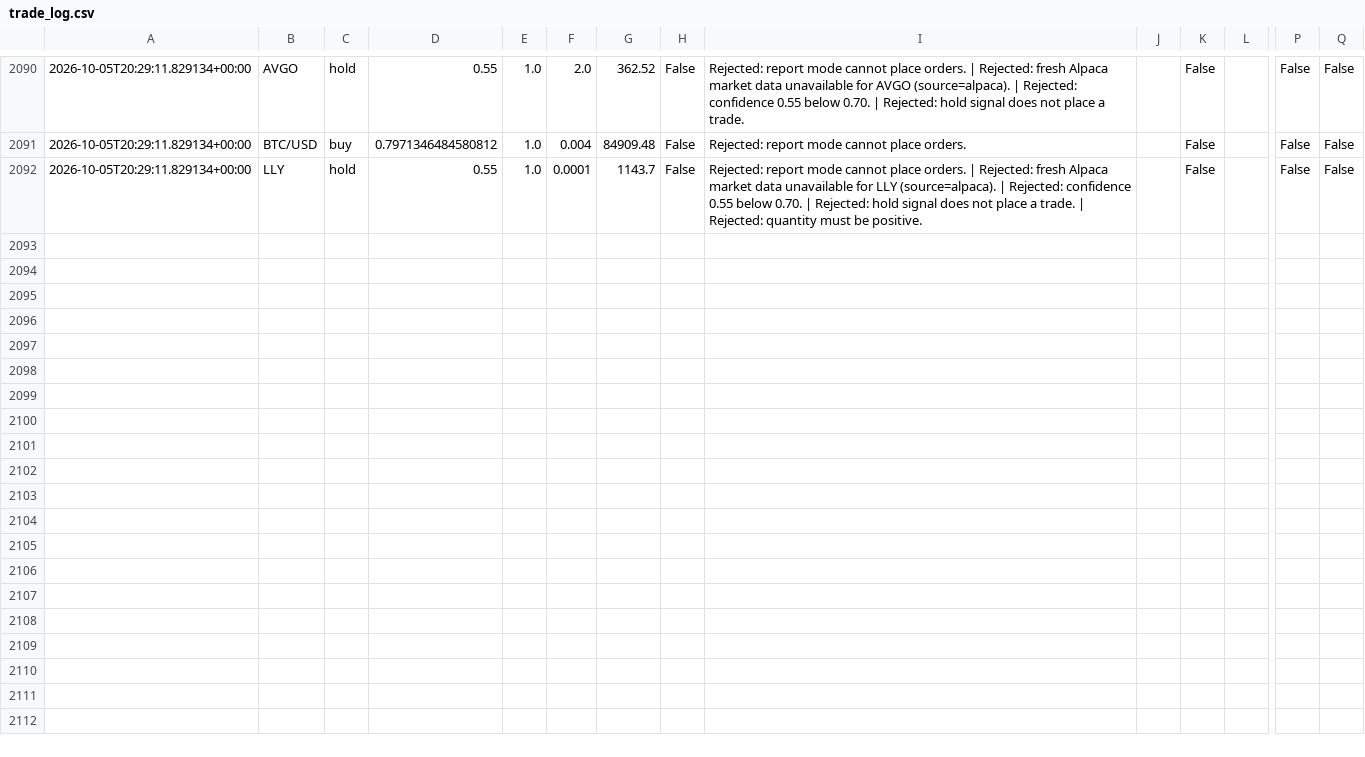
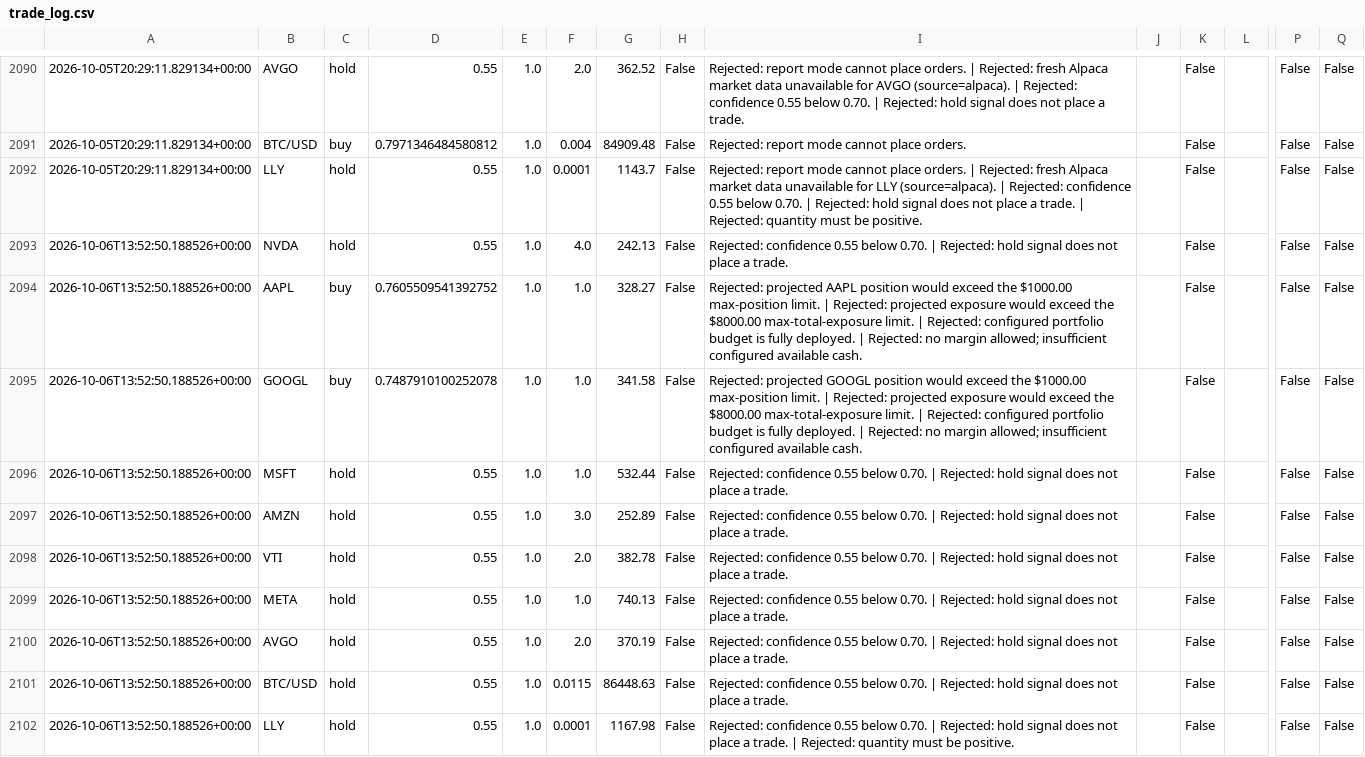
Before and after one commit to JUnelus/AI-Alpaca-Day-Trading-Paper-Bot, a CSV file: data/trade_log.csv, drawn as a sheet; only a part is shown, gaps mark what is left out; rows hold the shown columns only; the diff names each change by its address in the sheet, - before the commit and + after, or states it on an @@ line.

```diff
--- a/data/trade_log.csv
+++ b/data/trade_log.csv
+row 2093: 2026-10-06T13:52:50.188526+00:00 | NVDA | hold | 0.55 | 1.0 | 4.0 | 242.13 | False | Rejected: confidence 0.55 below 0.70. | Rejected: hold signal does not place a trade. |  | False |  | False | False
+row 2094: 2026-10-06T13:52:50.188526+00:00 | AAPL | buy | 0.7605509541392752 | 1.0 | 1.0 | 328.27 | False | Rejected: projected AAPL position would exceed the $1000.00 max-position limit. | Rejected: projected exposure would exceed the $8000.00 max-total-exposure limit. | Rejected: configured portfolio budget is fully deployed. | Rejected: no margin allowed; insufficient configured available cash. |  | False |  | False | False
+row 2095: 2026-10-06T13:52:50.188526+00:00 | GOOGL | buy | 0.7487910100252078 | 1.0 | 1.0 | 341.58 | False | Rejected: projected GOOGL position would exceed the $1000.00 max-position limit. | Rejected: projected exposure would exceed the $8000.00 max-total-exposure limit. | Rejected: configured portfolio budget is fully deployed. | Rejected: no margin allowed; insufficient configured available cash. |  | False |  | False | False
+row 2096: 2026-10-06T13:52:50.188526+00:00 | MSFT | hold | 0.55 | 1.0 | 1.0 | 532.44 | False | Rejected: confidence 0.55 below 0.70. | Rejected: hold signal does not place a trade. |  | False |  | False | False
+row 2097: 2026-10-06T13:52:50.188526+00:00 | AMZN | hold | 0.55 | 1.0 | 3.0 | 252.89 | False | Rejected: confidence 0.55 below 0.70. | Rejected: hold signal does not place a trade. |  | False |  | False | False
+row 2098: 2026-10-06T13:52:50.188526+00:00 | VTI | hold | 0.55 | 1.0 | 2.0 | 382.78 | False | Rejected: confidence 0.55 below 0.70. | Rejected: hold signal does not place a trade. |  | False |  | False | False
+row 2099: 2026-10-06T13:52:50.188526+00:00 | META | hold | 0.55 | 1.0 | 1.0 | 740.13 | False | Rejected: confidence 0.55 below 0.70. | Rejected: hold signal does not place a trade. |  | False |  | False | False
+row 2100: 2026-10-06T13:52:50.188526+00:00 | AVGO | hold | 0.55 | 1.0 | 2.0 | 370.19 | False | Rejected: confidence 0.55 below 0.70. | Rejected: hold signal does not place a trade. |  | False |  | False | False
+row 2101: 2026-10-06T13:52:50.188526+00:00 | BTC/USD | hold | 0.55 | 1.0 | 0.0115 | 86448.63 | False | Rejected: confidence 0.55 below 0.70. | Rejected: hold signal does not place a trade. |  | False |  | False | False
+row 2102: 2026-10-06T13:52:50.188526+00:00 | LLY | hold | 0.55 | 1.0 | 0.0001 | 1167.98 | False | Rejected: confidence 0.55 below 0.70. | Rejected: hold signal does not place a trade. | Rejected: quantity must be positive. |  | False |  | False | False
```
Also changed, not shown: 3 other files.
